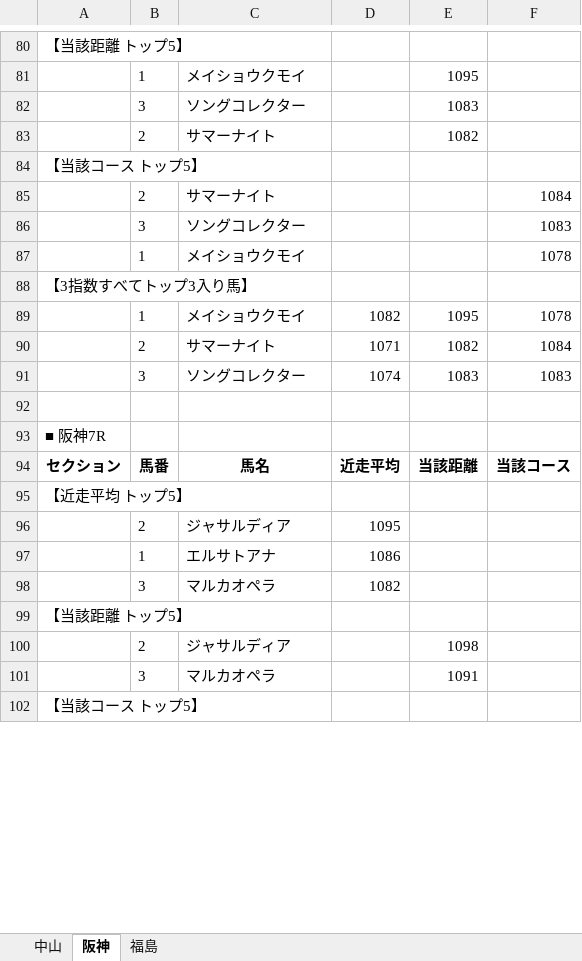
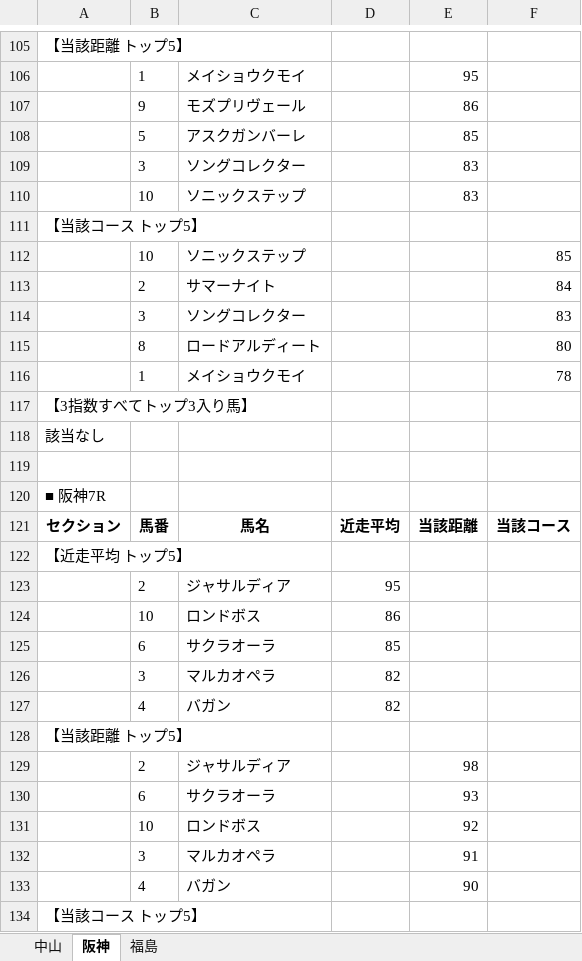
Before and after one commit to hirowax/keiba_test_01, an Excel workbook: summary/20260412.xlsx, sheet 阪神, drawn as a sheet; only a part is shown, gaps mark what is left out; values as stored, in another font and other column widths than the file's, no borders; removed rows and columns are numbered as before the commit, all else as after; the diff covers the shown part only; the diff names each change by its address in the sheet, - before the commit and + after, or states it on an @@ line.

```diff
--- a/summary/20260412.xlsx (sheet 阪神)
+++ b/summary/20260412.xlsx (sheet 阪神)
-E106: 1095
+E106: 95
+row 107:  | 9 | モズプリヴェール |  | 86
+row 108:  | 5 | アスクガンバーレ |  | 85
-E109: 1083
+E109: 83
-row 83:  | 2 | サマーナイト |  | 1082
+row 110:  | 10 | ソニックステップ |  | 83
+row 112:  | 10 | ソニックステップ |  |  | 85
-F113: 1084
+F113: 84
-F114: 1083
+F114: 83
+row 115:  | 8 | ロードアルディート |  |  | 80
-F116: 1078
+F116: 78
-row 89:  | 1 | メイショウクモイ | 1082 | 1095 | 1078
-row 90:  | 2 | サマーナイト | 1071 | 1082 | 1084
-row 91:  | 3 | ソングコレクター | 1074 | 1083 | 1083
+row 118: 該当なし
-D123: 1095
+D123: 95
-row 97:  | 1 | エルサトアナ | 1086
+row 124:  | 10 | ロンドボス | 86
+row 125:  | 6 | サクラオーラ | 85
-D126: 1082
+D126: 82
+row 127:  | 4 | バガン | 82
-E129: 1098
+E129: 98
+row 130:  | 6 | サクラオーラ |  | 93
+row 131:  | 10 | ロンドボス |  | 92
-E132: 1091
+E132: 91
+row 133:  | 4 | バガン |  | 90
```
Also changed, not shown: 116 added rows, 59 removed rows and 29 edited cells elsewhere in this sheet, sheet 中山, sheet 福島, output/20260412.xlsx, 14 other files.
